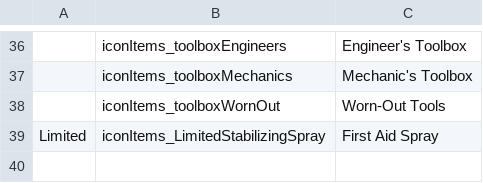
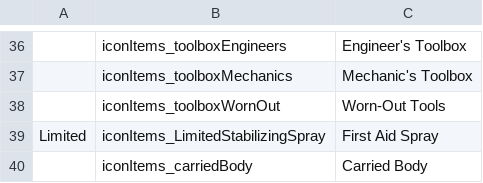
Before and after one commit to ray1997/DeadByDaylightIconInfo, a CSV file: IconInfo/Resource/items.csv, drawn as a sheet; only a part is shown, gaps mark what is left out; the diff names each change by its address in the sheet, - before the commit and + after, or states it on an @@ line.

```diff
--- a/IconInfo/Resource/items.csv
+++ b/IconInfo/Resource/items.csv
+row 40:  | iconItems_carriedBody | Carried Body
```
Also changed, not shown: IconInfo/Resource/Favors.csv, IconInfo/Resource/folder.csv, 1 other file.
